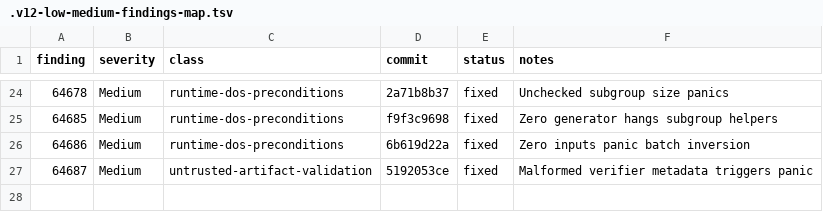
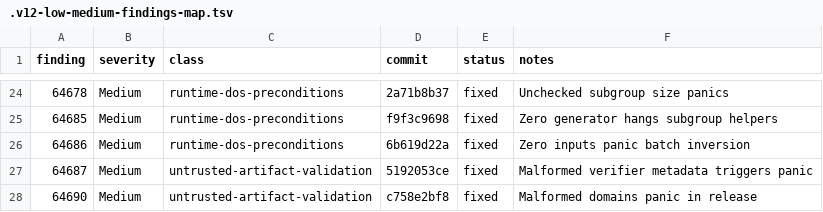
Before and after one commit to Quantus-Network/qp-plonky2, a TSV file: .v12-low-medium-findings-map.tsv, drawn as a sheet; only a part is shown, gaps mark what is left out.

Commit message:
docs(v12): update low-medium findings map

```diff
--- a/.v12-low-medium-findings-map.tsv
+++ b/.v12-low-medium-findings-map.tsv
@@ -27 +27,2 @@ finding	severity	class	commit	status	notes
 64687	Medium	untrusted-artifact-validation	5192053ce	fixed	Malformed verifier metadata triggers panic
+64690	Medium	untrusted-artifact-validation	c758e2bf8	fixed	Malformed domains panic in release
```
